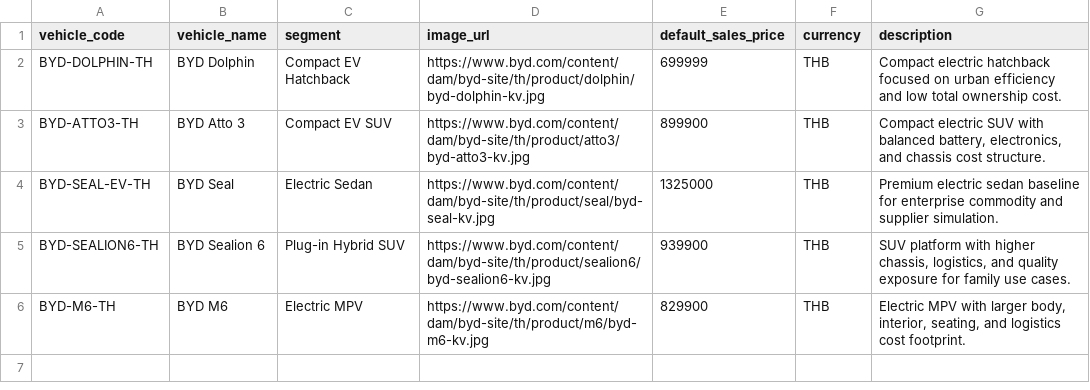
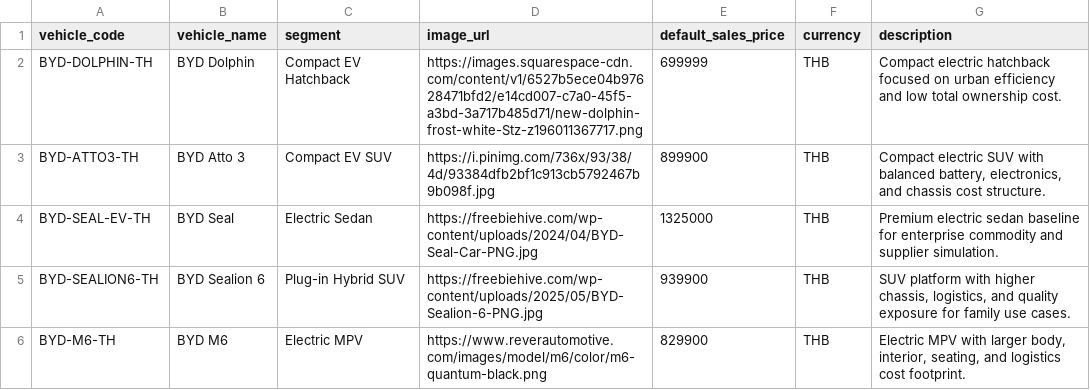
Before and after one commit to pongsatorn-wongprasertkul/simulatorCosting, a CSV file: data/vehicle_models.csv, drawn as a sheet; the diff names each change by its address in the sheet, - before the commit and + after, or states it on an @@ line.

Commit message:
Edit link PCI

```diff
--- a/data/vehicle_models.csv
+++ b/data/vehicle_models.csv
-D2 (image_url): https://www.byd.com/content/dam/byd-site/th/product/dolphin/byd-dolphin-kv.jpg
+D2 (image_url): https://images.squarespace-cdn.com/content/v1/6527b5ece04b97628471bfd2/e14cd007-c7a0-45f5-a3bd-3a717b485d71/new-dolphin-frost-white-Stz-z196011367717.png
-D3 (image_url): https://www.byd.com/content/dam/byd-site/th/product/atto3/byd-atto3-kv.jpg
+D3 (image_url): https://i.pinimg.com/736x/93/38/4d/93384dfb2bf1c913cb5792467b9b098f.jpg
-D4 (image_url): https://www.byd.com/content/dam/byd-site/th/product/seal/byd-seal-kv.jpg
+D4 (image_url): https://freebiehive.com/wp-content/uploads/2024/04/BYD-Seal-Car-PNG.jpg
-D5 (image_url): https://www.byd.com/content/dam/byd-site/th/product/sealion6/byd-sealion6-kv.jpg
+D5 (image_url): https://freebiehive.com/wp-content/uploads/2025/05/BYD-Sealion-6-PNG.jpg
-D6 (image_url): https://www.byd.com/content/dam/byd-site/th/product/m6/byd-m6-kv.jpg
+D6 (image_url): https://www.reverautomotive.com/images/model/m6/color/m6-quantum-black.png
```
